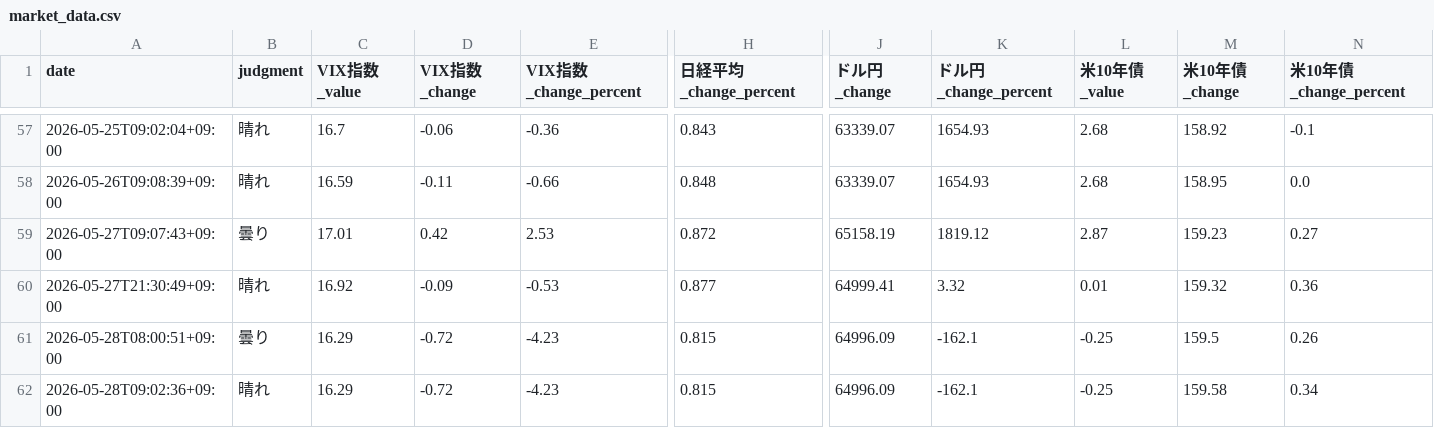
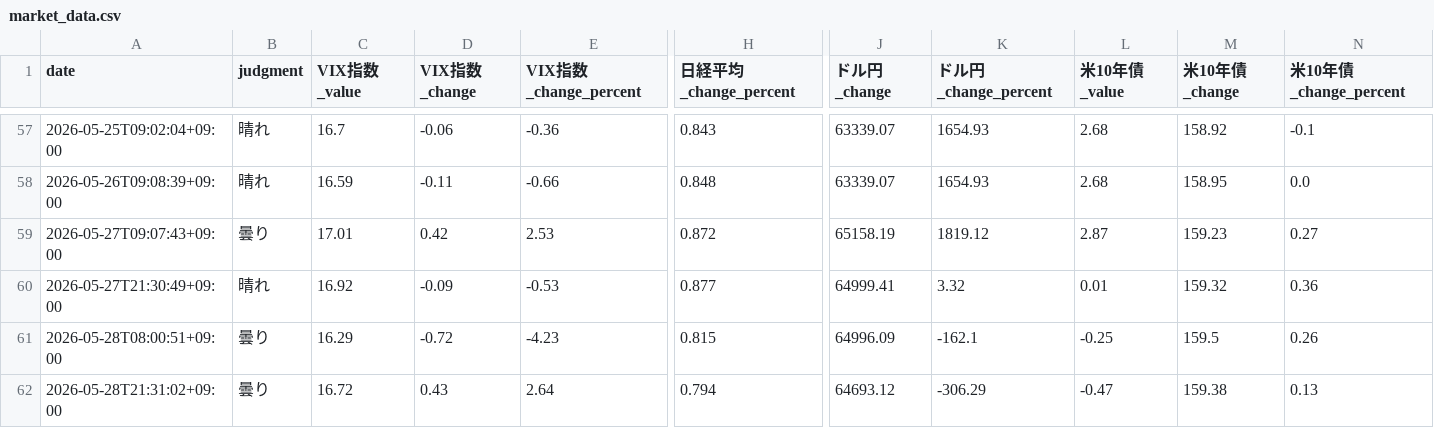
Before and after one commit to Koichi-Shigihara2/Adjusted-EPS-Analyzer, a CSV file: docs/market-monitor/market-pulse/data/market_data.csv, drawn as a sheet; only a part is shown, gaps mark what is left out; the diff covers the shown part only; the diff names each change by its address in the sheet, - before the commit and + after, or states it on an @@ line.

```diff
--- a/docs/market-monitor/market-pulse/data/market_data.csv
+++ b/docs/market-monitor/market-pulse/data/market_data.csv
-A62 (date): 2026-05-28T09:02:36+09:00
+A62 (date): 2026-05-28T21:31:02+09:00
-B62 (judgment): 晴れ
+B62 (judgment): 曇り
-C62 (VIX指数_value): 16.29
+C62 (VIX指数_value): 16.72
-D62 (VIX指数_change): -0.72
+D62 (VIX指数_change): 0.43
-E62 (VIX指数_change_percent): -4.23
+E62 (VIX指数_change_percent): 2.64
-H62 (日経平均_change_percent): 0.815
+H62 (日経平均_change_percent): 0.794
-J62 (ドル円_change): 64996.09
+J62 (ドル円_change): 64693.12
-K62 (ドル円_change_percent): -162.1
+K62 (ドル円_change_percent): -306.29
-L62 (米10年債_value): -0.25
+L62 (米10年債_value): -0.47
-M62 (米10年債_change): 159.58
+M62 (米10年債_change): 159.38
-N62 (米10年債_change_percent): 0.34
+N62 (米10年債_change_percent): 0.13
```
Also changed, not shown: 10 edited cells elsewhere in this file, 1 other file.
